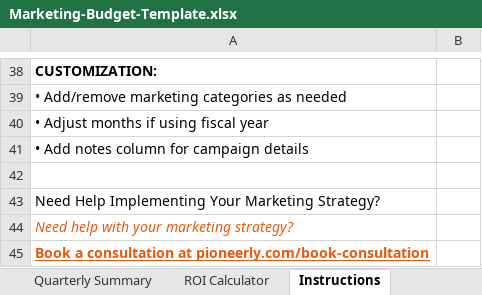
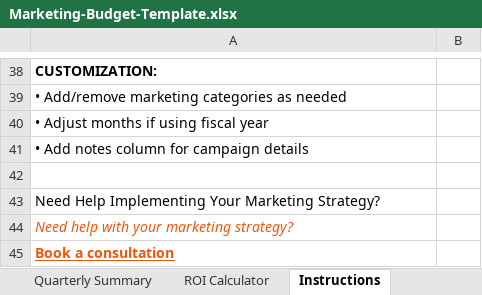
Before and after one commit to Matt-pioneerly/thecaseforgrowth, an Excel workbook: public/downloads/Marketing-Budget-Template.xlsx, sheet Instructions, drawn as a sheet; only a part is shown, gaps mark what is left out; values as stored, in another font and other column widths than the file's, no borders; the diff names each change by its address in the sheet, - before the commit and + after, or states it on an @@ line.

Commit message:
Update all resources - remove Pioneerly branding

```diff
--- a/public/downloads/Marketing-Budget-Template.xlsx (sheet Instructions)
+++ b/public/downloads/Marketing-Budget-Template.xlsx (sheet Instructions)
-A45: Book a consultation at pioneerly.com/book-consultation
+A45: Book a consultation
```
Also changed, not shown: sheet Monthly Budget, 5 other files.
